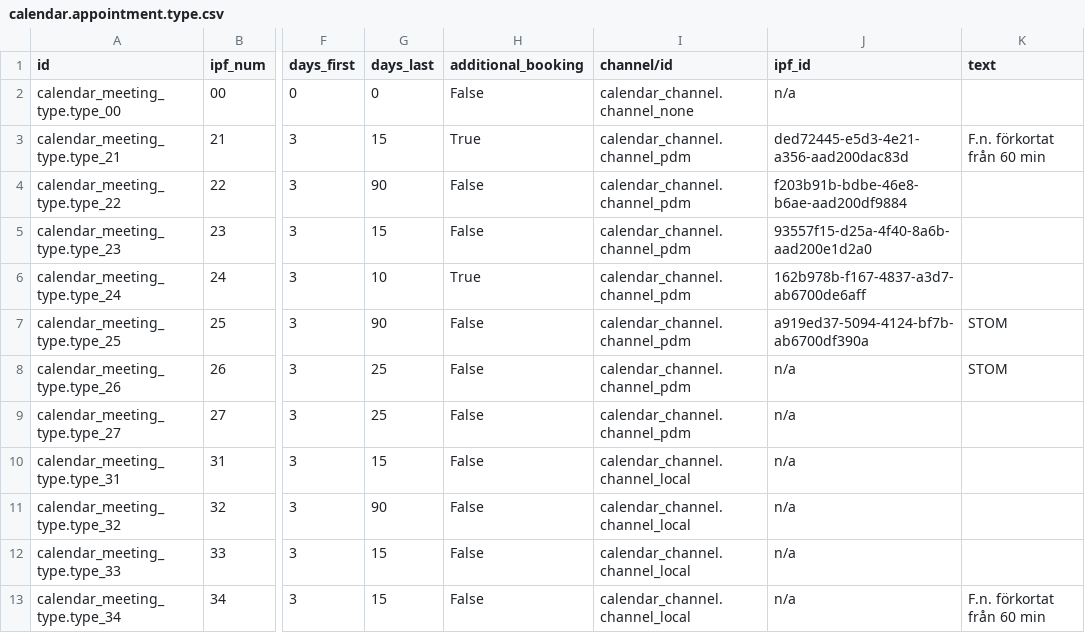
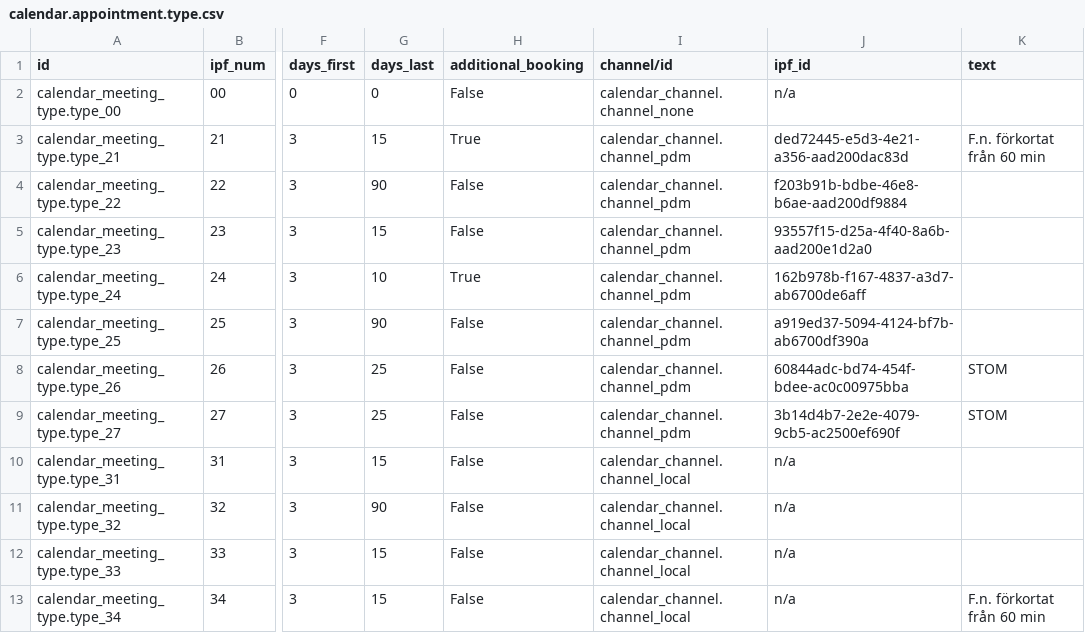
Before and after one commit to vertelab/odoo-af, a CSV file: calendar_af/data/calendar.appointment.type.csv, drawn as a sheet; only a part is shown, gaps mark what is left out; the diff names each change by its address in the sheet, - before the commit and + after, or states it on an @@ line.

Commit message:
calendar_af: updated appointment types

```diff
--- a/calendar_af/data/calendar.appointment.type.csv
+++ b/calendar_af/data/calendar.appointment.type.csv
-K7 (text): STOM
+K7 (text): (empty)
-J8 (ipf_id): n/a
+J8 (ipf_id): 60844adc-bd74-454f-bdee-ac0c00975bba
-J9 (ipf_id): n/a
+J9 (ipf_id): 3b14d4b7-2e2e-4079-9cb5-ac2500ef690f
-K9 (text): (empty)
+K9 (text): STOM
```
